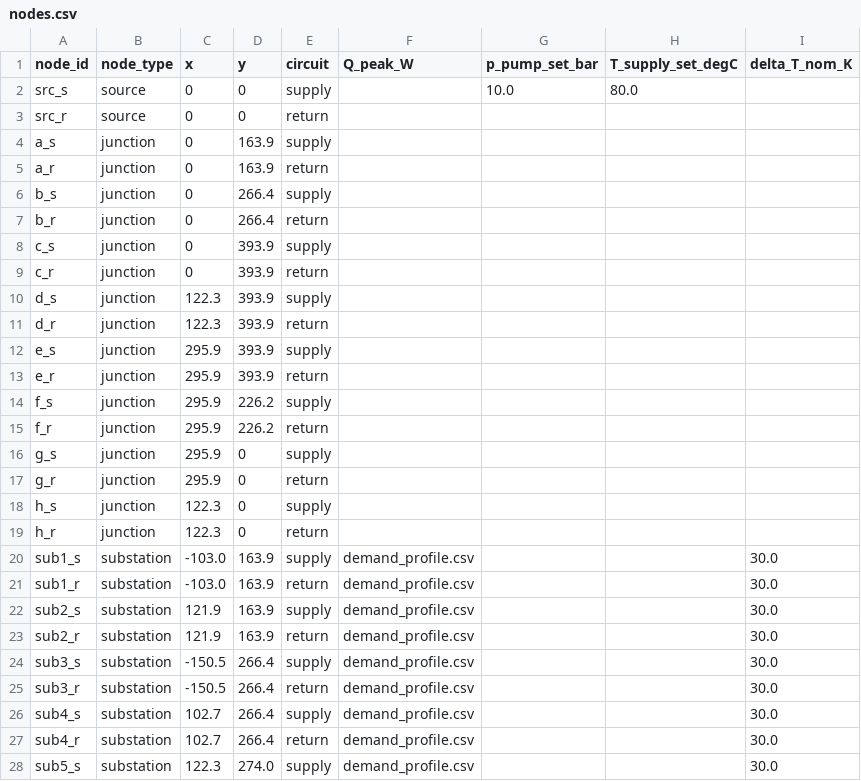
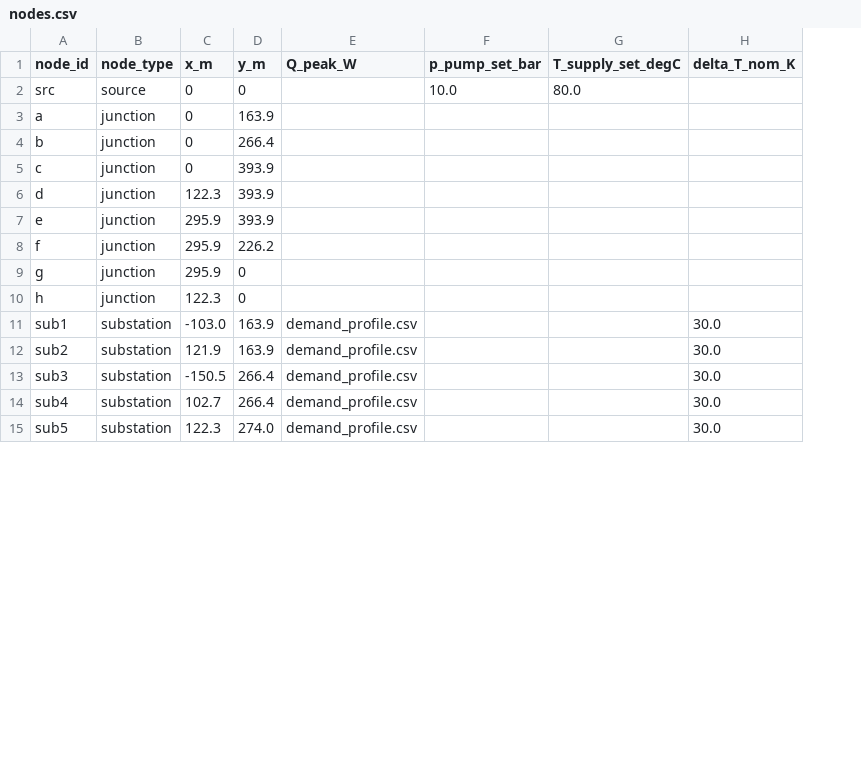
Before and after one commit to SarFerr/dhn-benchmark, a CSV file: dhn_benchmark/archetypes/DHN_THV_3G_L_S_BASE/nodes.csv, drawn as a sheet; only a part is shown; removed rows and columns are numbered as before the commit, all else as after; the diff covers the shown part only; the diff names each change by its address in the sheet, - before the commit and + after, or states it on an @@ line.

```diff
--- a/dhn_benchmark/archetypes/DHN_THV_3G_L_S_BASE/nodes.csv
+++ b/dhn_benchmark/archetypes/DHN_THV_3G_L_S_BASE/nodes.csv
-column E (circuit), row 2: supply; row 4: supply; row 6: supply; row 8: supply; row 10: supply; row 12: supply; row 14: supply; row 16: supply; row 18: supply; row 20: supply; row 22: supply; row 24: supply; row 26: supply; row 28: supply
-C1: x
+C1: x_m
-D1: y
+D1: y_m
-A2 (node_id): src_s
+A2 (node_id): src
-row 3: src_r | source | 0 | 0 | return
-A3 (node_id): a_s
+A3 (node_id): a
-row 5: a_r | junction | 0 | 163.9 | return
-A4 (node_id): b_s
+A4 (node_id): b
-row 7: b_r | junction | 0 | 266.4 | return
-A5 (node_id): c_s
+A5 (node_id): c
-row 9: c_r | junction | 0 | 393.9 | return
-A6 (node_id): d_s
+A6 (node_id): d
-row 11: d_r | junction | 122.3 | 393.9 | return
-A7 (node_id): e_s
+A7 (node_id): e
-row 13: e_r | junction | 295.9 | 393.9 | return
-A8 (node_id): f_s
+A8 (node_id): f
-row 15: f_r | junction | 295.9 | 226.2 | return
-A9 (node_id): g_s
+A9 (node_id): g
-row 17: g_r | junction | 295.9 | 0 | return
-A10 (node_id): h_s
+A10 (node_id): h
-row 19: h_r | junction | 122.3 | 0 | return
-A11 (node_id): sub1_s
+A11 (node_id): sub1
-row 21: sub1_r | substation | -103.0 | 163.9 | return | demand_profile.csv |  |  | 30.0
-A12 (node_id): sub2_s
+A12 (node_id): sub2
-row 23: sub2_r | substation | 121.9 | 163.9 | return | demand_profile.csv |  |  | 30.0
-A13 (node_id): sub3_s
+A13 (node_id): sub3
-row 25: sub3_r | substation | -150.5 | 266.4 | return | demand_profile.csv |  |  | 30.0
-A14 (node_id): sub4_s
+A14 (node_id): sub4
-row 27: sub4_r | substation | 102.7 | 266.4 | return | demand_profile.csv |  |  | 30.0
-A15 (node_id): sub5_s
+A15 (node_id): sub5
```
Also changed, not shown: 6 removed rows and 5 edited cells elsewhere in this file, dhn_benchmark/archetypes/DHN_THV_3G_L_S_BASE/pipes.csv, dhn_benchmark/archetypes/DHN_THV_3G_M_S_BASE/nodes.csv, 10 other files.
